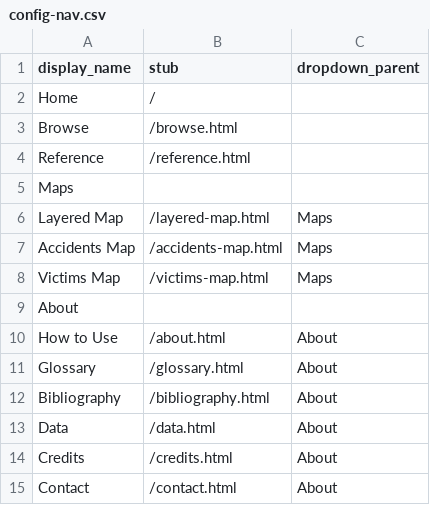
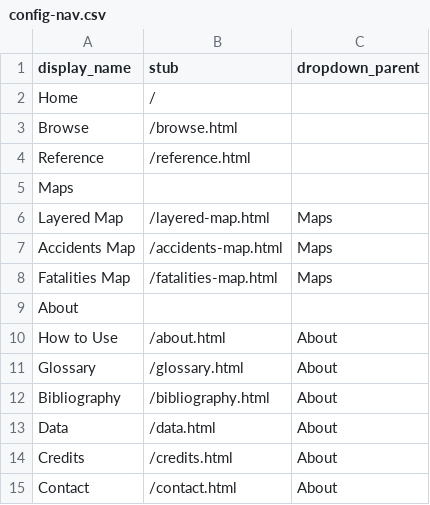
Before and after one commit to upenndigitalscholarship/petrodelphia, a CSV file: _data/config-nav.csv, drawn as a sheet.

```diff
--- a/_data/config-nav.csv
+++ b/_data/config-nav.csv
@@ -7,3 +7,3 @@ Layered Map,/layered-map.html,Maps
 Accidents Map,/accidents-map.html,Maps
-Victims Map,/victims-map.html,Maps
+Fatalities Map,/fatalities-map.html,Maps
 About,,
```
Also changed, not shown: 8 other files.
